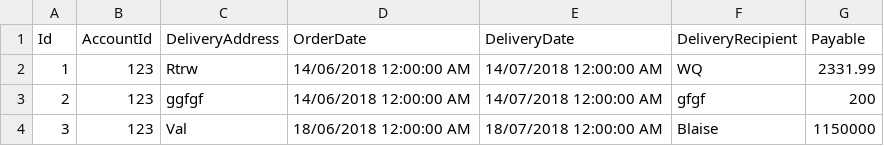
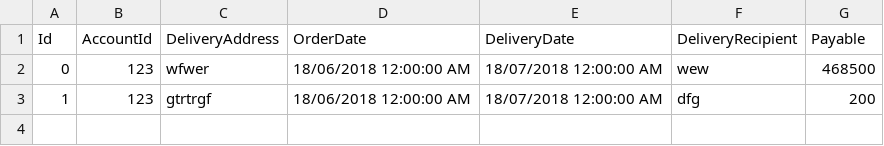
Before and after one commit to blaisef3392/ShoppingCart, a CSV file: ShoppingCart/Assets/csv/orders.csv, drawn as a sheet.

```diff
--- a/ShoppingCart/Assets/csv/orders.csv
+++ b/ShoppingCart/Assets/csv/orders.csv
@@ -1,4 +1,3 @@
 Id;AccountId;DeliveryAddress;OrderDate;DeliveryDate;DeliveryRecipient;Payable
-1;123;Rtrw;14/06/2018 12:00:00 AM;14/07/2018 12:00:00 AM;WQ;2331.99
-2;123;ggfgf;14/06/2018 12:00:00 AM;14/07/2018 12:00:00 AM;gfgf;200
-3;123;Val;18/06/2018 12:00:00 AM;18/07/2018 12:00:00 AM;Blaise;1150000
+0;123;wfwer;18/06/2018 12:00:00 AM;18/07/2018 12:00:00 AM;wew;468500
+1;123;gtrtrgf;18/06/2018 12:00:00 AM;18/07/2018 12:00:00 AM;dfg;200
```
Also changed, not shown: 22 other files.
